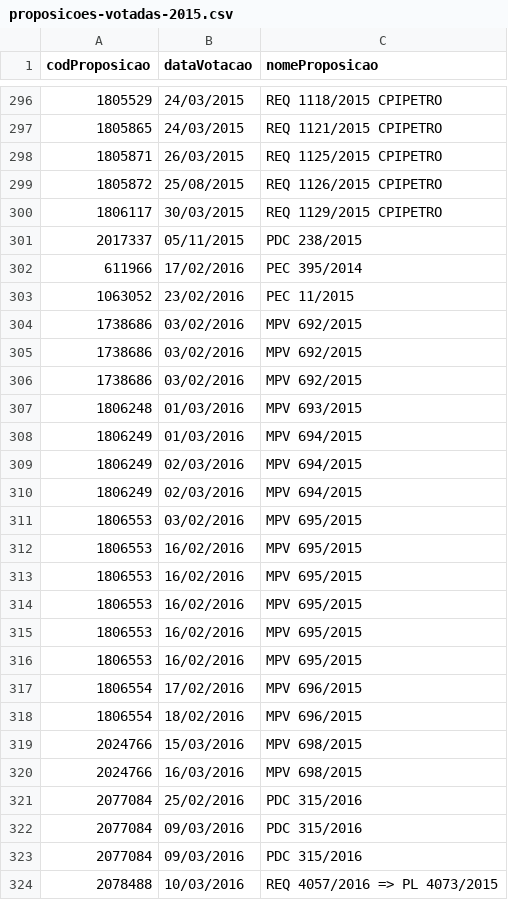
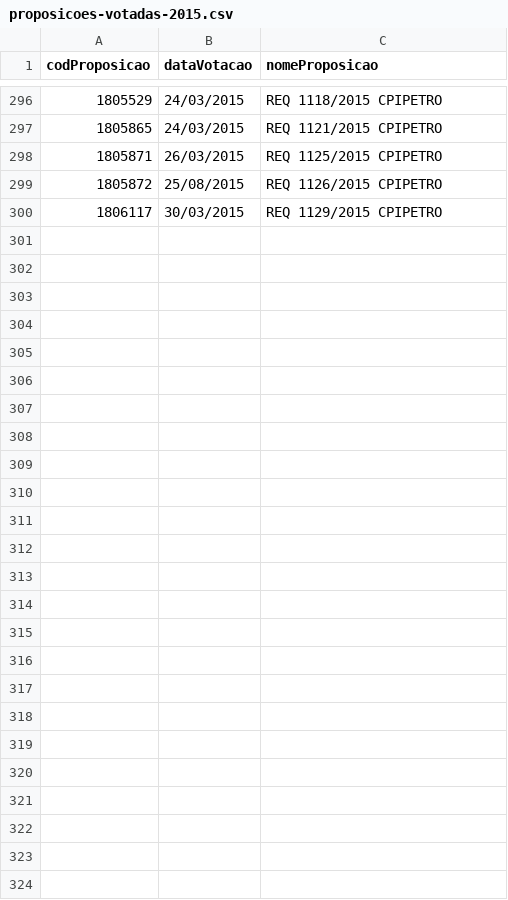
Before and after one commit to nazareno/houseofcunha, a CSV file: dados/proposicoes-votadas-2015.csv, drawn as a sheet; only a part is shown, gaps mark what is left out; the diff names each change by its address in the sheet, - before the commit and + after, or states it on an @@ line.

```diff
--- a/dados/proposicoes-votadas-2015.csv
+++ b/dados/proposicoes-votadas-2015.csv
-row 301: 2017337 | 05/11/2015 | PDC 238/2015
-row 302: 611966 | 17/02/2016 | PEC 395/2014
-row 303: 1063052 | 23/02/2016 | PEC 11/2015
-row 304: 1738686 | 03/02/2016 | MPV 692/2015
-row 305: 1738686 | 03/02/2016 | MPV 692/2015
-row 306: 1738686 | 03/02/2016 | MPV 692/2015
-row 307: 1806248 | 01/03/2016 | MPV 693/2015
-row 308: 1806249 | 01/03/2016 | MPV 694/2015
-row 309: 1806249 | 02/03/2016 | MPV 694/2015
-row 310: 1806249 | 02/03/2016 | MPV 694/2015
-row 311: 1806553 | 03/02/2016 | MPV 695/2015
-row 312: 1806553 | 16/02/2016 | MPV 695/2015
-row 313: 1806553 | 16/02/2016 | MPV 695/2015
-row 314: 1806553 | 16/02/2016 | MPV 695/2015
-row 315: 1806553 | 16/02/2016 | MPV 695/2015
-row 316: 1806553 | 16/02/2016 | MPV 695/2015
-row 317: 1806554 | 17/02/2016 | MPV 696/2015
-row 318: 1806554 | 18/02/2016 | MPV 696/2015
-row 319: 2024766 | 15/03/2016 | MPV 698/2015
-row 320: 2024766 | 16/03/2016 | MPV 698/2015
-row 321: 2077084 | 25/02/2016 | PDC 315/2016
-row 322: 2077084 | 09/03/2016 | PDC 315/2016
-row 323: 2077084 | 09/03/2016 | PDC 315/2016
-row 324: 2078488 | 10/03/2016 | REQ 4057/2016 => PL 4073/2015
```
Also changed, not shown: dados/chapas-impeachment.csv, 31 other files.
